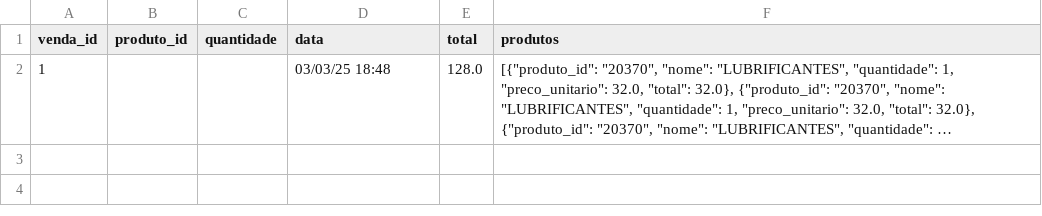
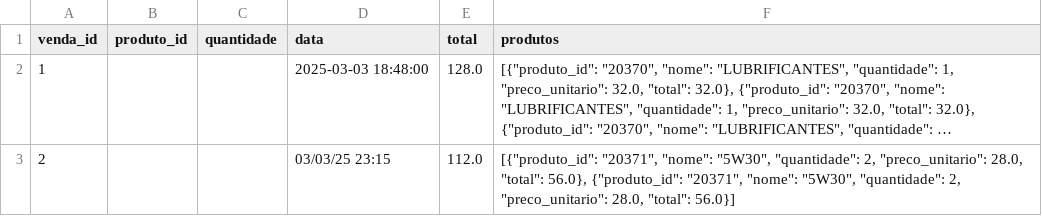
Before and after one commit to Degan906/Estoque2, a CSV file: vendas.csv, drawn as a sheet; long unchanged cells end in …; the diff names each change by its address in the sheet, - before the commit and + after, or states it on an @@ line.

Commit message:
Atualizando vendas.csv

```diff
--- a/vendas.csv
+++ b/vendas.csv
-D2 (data): 03/03/25 18:48
+D2 (data): 2025-03-03 18:48:00
+row 3: 2 |  |  | 03/03/25 23:15 | 112.0 | [{"produto_id": "20371", "nome": "5W30", "quantidade": 2, "preco_unitario": 28.0, "total": 56.0}, {"produto_id": "20371", "nome": "5W30", "quantidade": 2, "preco_unitario": 28.0, "total": 56.0}]
```
